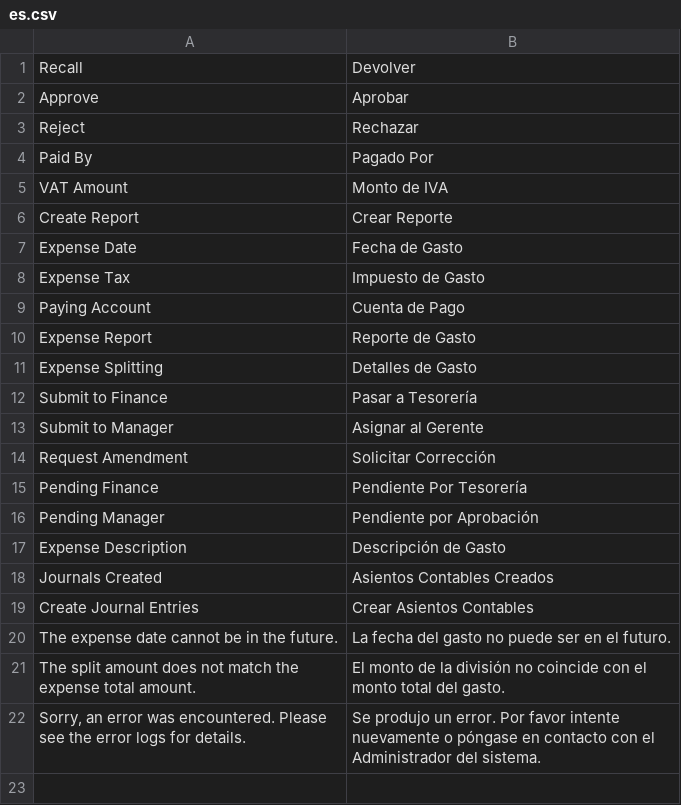
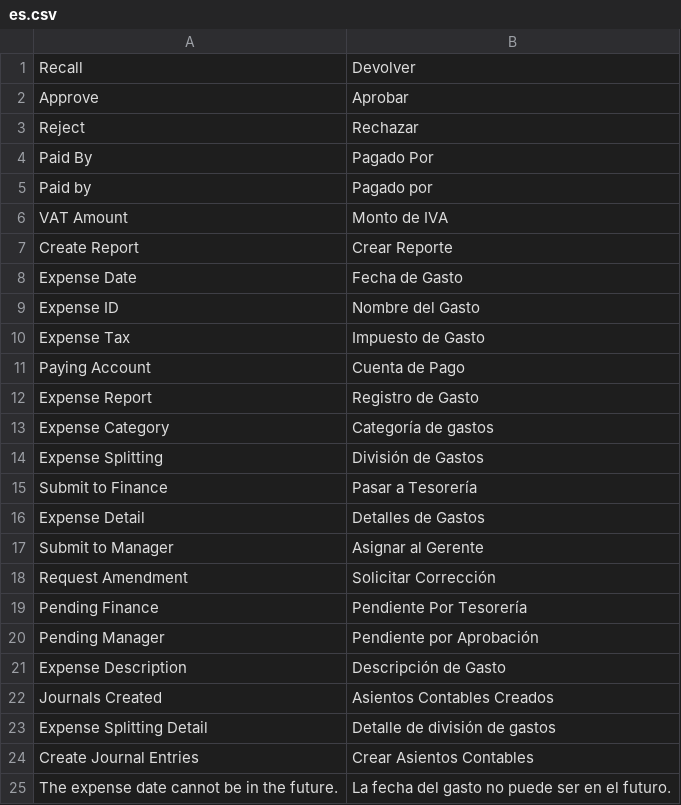
Before and after one commit to Upeosoft-Limited/erpnext-expense-management-module, a CSV file: erpnext_expenses/translations/es.csv, drawn as a sheet; only a part is shown; the shorter side is filled out with more unchanged rows.

Commit message:
Arreglos para modulo de gastos

```diff
--- a/erpnext_expenses/translations/es.csv
+++ b/erpnext_expenses/translations/es.csv
@@ -4,2 +4,3 @@ Reject,Rechazar,
 Paid By,Pagado Por,
+Paid by,Pagado por,
 VAT Amount,Monto de IVA,
@@ -7,7 +8,10 @@ Create Report,Crear Reporte,
 Expense Date,Fecha de Gasto,
+Expense ID, Nombre del Gasto,
 Expense Tax,Impuesto de Gasto,
 Paying Account,Cuenta de Pago,
-Expense Report,Reporte de Gasto,
-Expense Splitting,Detalles de Gasto,
+Expense Report,Registro de Gasto,
+Expense Category,Categoría de gastos,
+Expense Splitting,División de Gastos,
 Submit to Finance,Pasar a Tesorería,
+Expense Detail, Detalles de Gastos,
 Submit to Manager,Asignar al Gerente,
@@ -18,2 +22,3 @@ Expense Description,Descripción de Gasto,
 Journals Created,Asientos Contables Creados,
+Expense Splitting Detail,Detalle de división de gastos,
 Create Journal Entries,Crear Asientos Contables,
```
Also changed, not shown: 9 other files.
